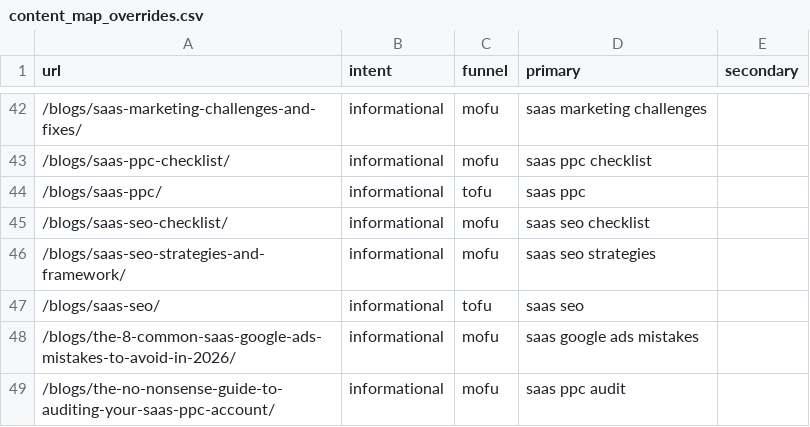
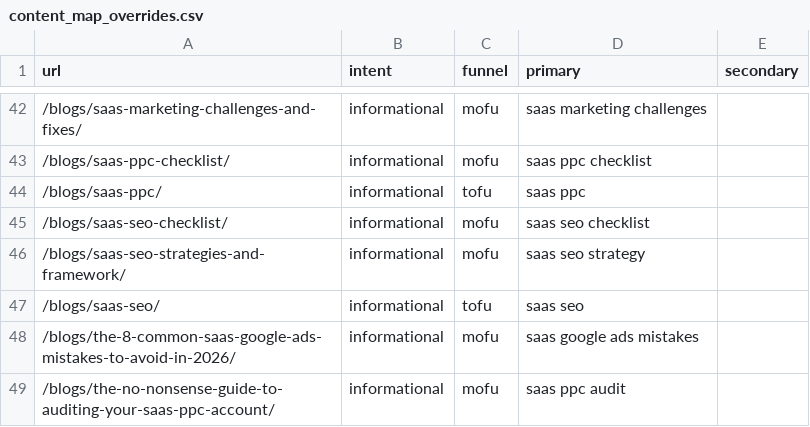
Before and after one commit to OmarSheriffPipeRocket/PipeRocket-Digital-Hugo, a CSV file: content_map_overrides.csv, drawn as a sheet; only a part is shown, gaps mark what is left out.

```diff
--- a/content_map_overrides.csv
+++ b/content_map_overrides.csv
@@ -45,3 +45,3 @@ url,intent,funnel,primary,secondary
 /blogs/saas-seo-checklist/,informational,mofu,saas seo checklist,
-/blogs/saas-seo-strategies-and-framework/,informational,mofu,saas seo strategies,
+/blogs/saas-seo-strategies-and-framework/,informational,mofu,saas seo strategy,
 /blogs/saas-seo/,informational,tofu,saas seo,
```
Also changed, not shown: 6 other files.
